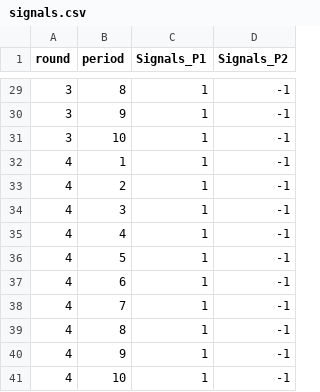
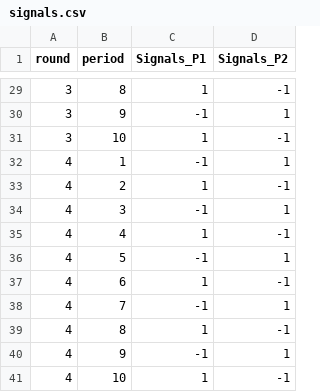
Before and after one commit to anishsasanur/HAI_Pricing, a CSV file: hai_pricing/public/Data/signals.csv, drawn as a sheet; only a part is shown, gaps mark what is left out; the diff covers the shown part only.

Commit message:
fixed demand and implemented signals

```diff
--- a/hai_pricing/public/Data/signals.csv
+++ b/hai_pricing/public/Data/signals.csv
@@ -29,13 +29,13 @@ round,period,Signals_P1,Signals_P2
 3,8,1,-1
-3,9,1,-1
+3,9,-1,1
 3,10,1,-1
-4,1,1,-1
+4,1,-1,1
 4,2,1,-1
-4,3,1,-1
+4,3,-1,1
 4,4,1,-1
-4,5,1,-1
+4,5,-1,1
 4,6,1,-1
-4,7,1,-1
+4,7,-1,1
 4,8,1,-1
-4,9,1,-1
+4,9,-1,1
 4,10,1,-1
```
Also changed, not shown: 28 edited cells elsewhere in this file, 6 other files.
